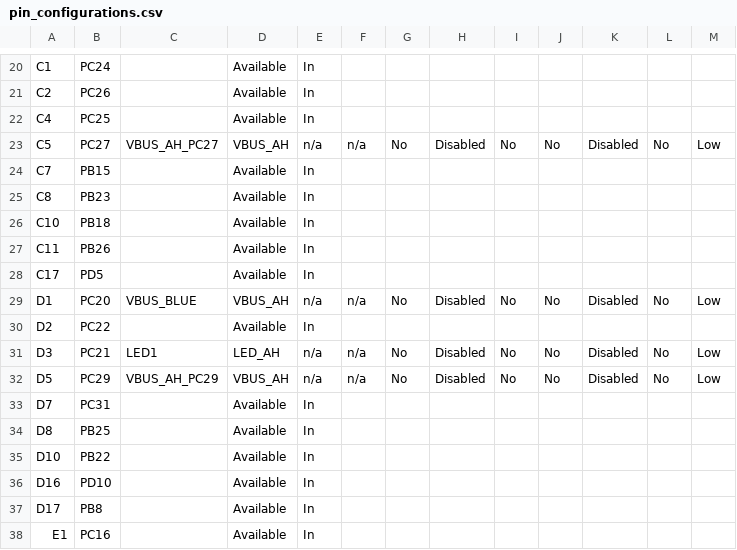
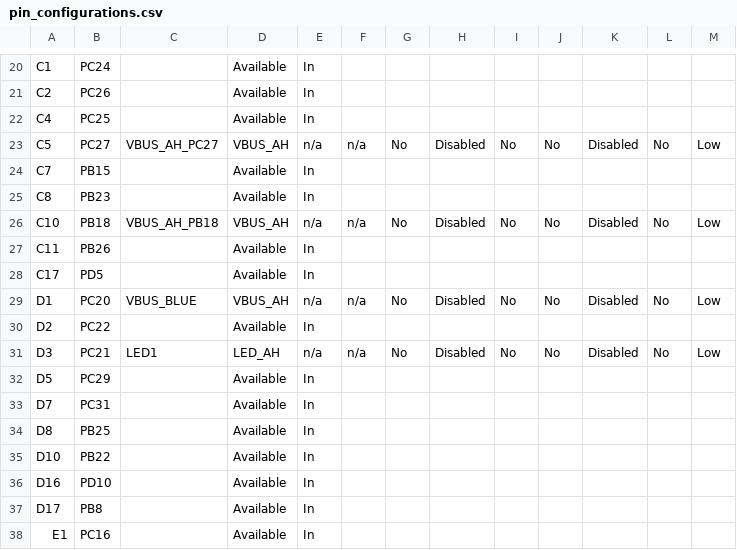
Before and after one commit to Microchip-MPLAB-Harmony/usb_apps_host, a CSV file: apps/cdc_basic/firmware/src/config/sam_9x75_curiosity/pin_configurations.csv, drawn as a sheet; only a part is shown, gaps mark what is left out.

Commit message:
DFT Regeneration and test for cdc_basic_sam_9x75_curiosity MH3-93304

```diff
--- a/apps/cdc_basic/firmware/src/config/sam_9x75_curiosity/pin_configurations.csv
+++ b/apps/cdc_basic/firmware/src/config/sam_9x75_curiosity/pin_configurations.csv
@@ -25,3 +25,3 @@ C7,PB15,,Available,In,,,,,,,,
 C8,PB23,,Available,In,,,,,,,,
-C10,PB18,,Available,In,,,,,,,,
+C10,PB18,VBUS_AH_PB18,VBUS_AH,n/a,n/a,No,Disabled,No,No,Disabled,No,Low
 C11,PB26,,Available,In,,,,,,,,
@@ -31,3 +31,3 @@ D2,PC22,,Available,In,,,,,,,,
 D3,PC21,LED1,LED_AH,n/a,n/a,No,Disabled,No,No,Disabled,No,Low
-D5,PC29,VBUS_AH_PC29,VBUS_AH,n/a,n/a,No,Disabled,No,No,Disabled,No,Low
+D5,PC29,,Available,In,,,,,,,,
 D7,PC31,,Available,In,,,,,,,,
```
Also changed, not shown: 9 other files.
